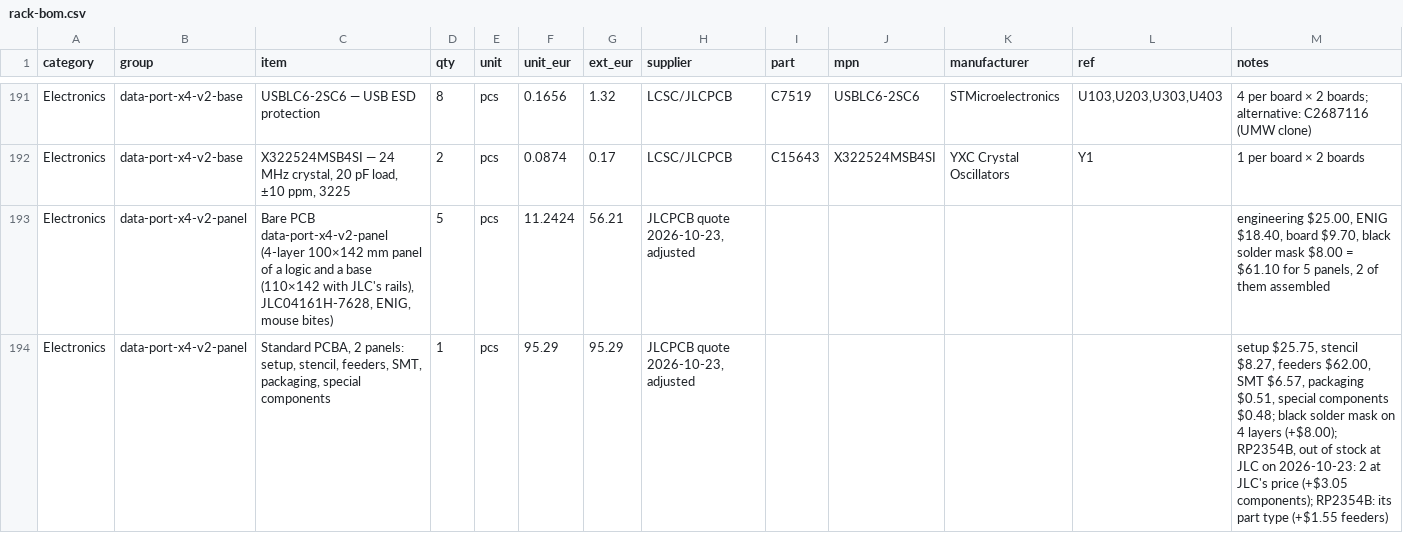
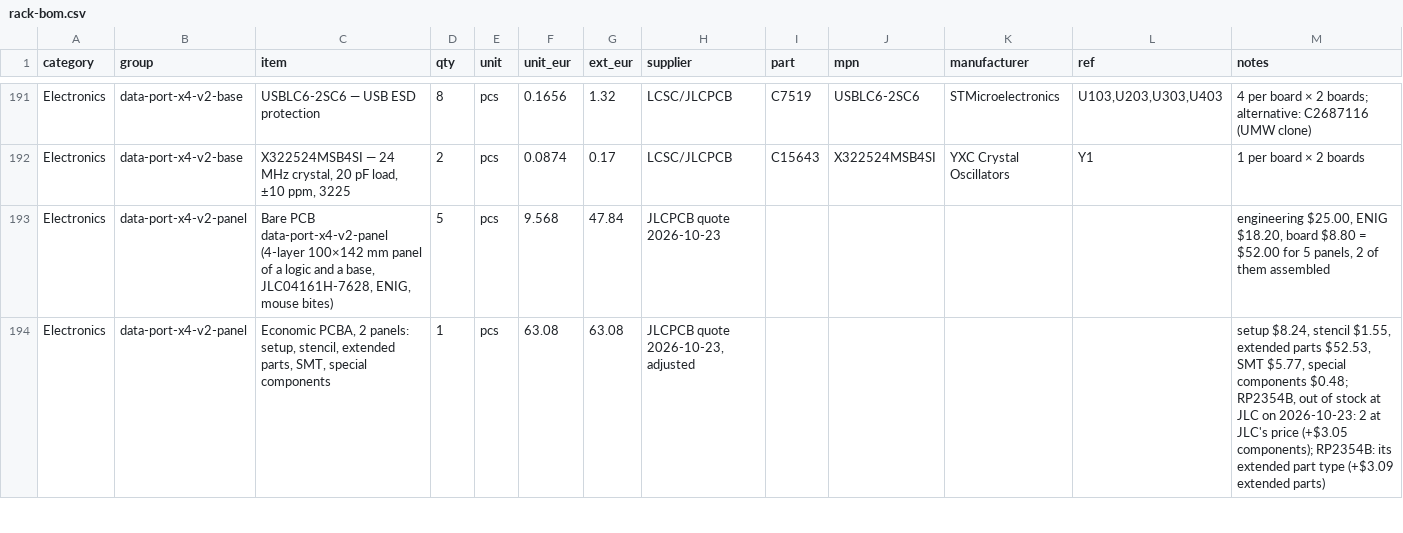
Before and after one commit to kartben/hw-testing-rack, a CSV file: bom/rack-bom.csv, drawn as a sheet; only a part is shown, gaps mark what is left out; the diff covers the shown part only.

```diff
--- a/bom/rack-bom.csv
+++ b/bom/rack-bom.csv
@@ -192,3 +192,3 @@ Electronics,data-port-x4-v2-base,USBLC6-2SC6 — USB ESD protection,8,pcs,0.1656
 Electronics,data-port-x4-v2-base,"X322524MSB4SI — 24 MHz crystal, 20 pF load, ±10 ppm, 3225",2,pcs,0.0874,0.17,LCSC/JLCPCB,C15643,X322524MSB4SI,YXC Crystal Oscillators,Y1,1 per board × 2 boards
-Electronics,data-port-x4-v2-panel,"Bare PCB data-port-x4-v2-panel (4-layer 100×142 mm panel of a logic and a base (110×142 with JLC's rails), JLC04161H-7628, ENIG, mouse bites)",5,pcs,11.2424,56.21,"JLCPCB quote 2026-10-23, adjusted",,,,,"engineering $25.00, ENIG $18.40, board $9.70, black solder mask $8.00 = $61.10 for 5 panels, 2 of them assembled"
-Electronics,data-port-x4-v2-panel,"Standard PCBA, 2 panels: setup, stencil, feeders, SMT, packaging, special components",1,pcs,95.29,95.29,"JLCPCB quote 2026-10-23, adjusted",,,,,"setup $25.75, stencil $8.27, feeders $62.00, SMT $6.57, packaging $0.51, special components $0.48; black solder mask on 4 layers (+$8.00); RP2354B, out of stock at JLC on 2026-10-23: 2 at JLC's price (+$3.05 components); RP2354B: its part type (+$1.55 feeders)"
+Electronics,data-port-x4-v2-panel,"Bare PCB data-port-x4-v2-panel (4-layer 100×142 mm panel of a logic and a base, JLC04161H-7628, ENIG, mouse bites)",5,pcs,9.568,47.84,JLCPCB quote 2026-10-23,,,,,"engineering $25.00, ENIG $18.20, board $8.80 = $52.00 for 5 panels, 2 of them assembled"
+Electronics,data-port-x4-v2-panel,"Economic PCBA, 2 panels: setup, stencil, extended parts, SMT, special components",1,pcs,63.08,63.08,"JLCPCB quote 2026-10-23, adjusted",,,,,"setup $8.24, stencil $1.55, extended parts $52.53, SMT $5.77, special components $0.48; RP2354B, out of stock at JLC on 2026-10-23: 2 at JLC's price (+$3.05 components); RP2354B: its extended part type (+$3.09 extended parts)"
```
Also changed, not shown: 12 edited cells elsewhere in this file, 7 other files.
